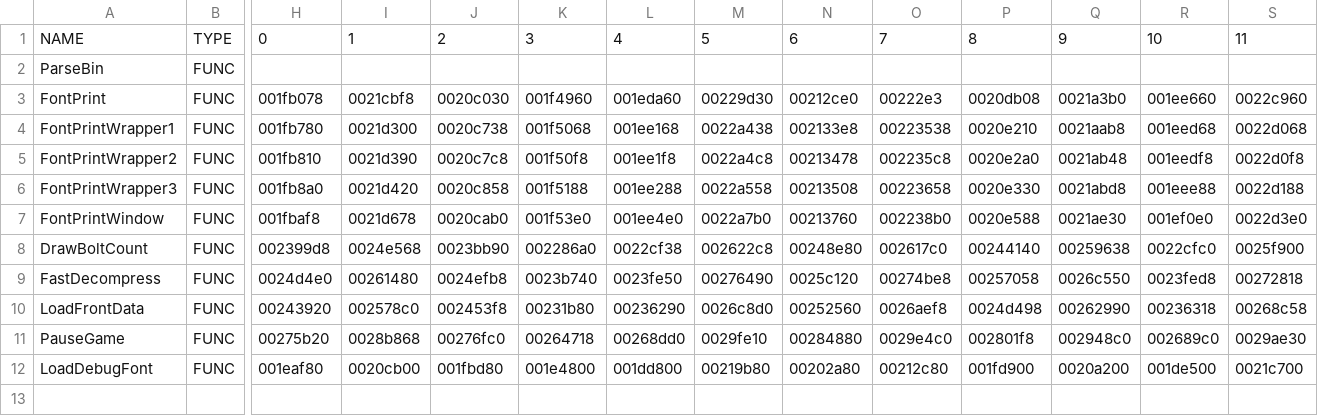
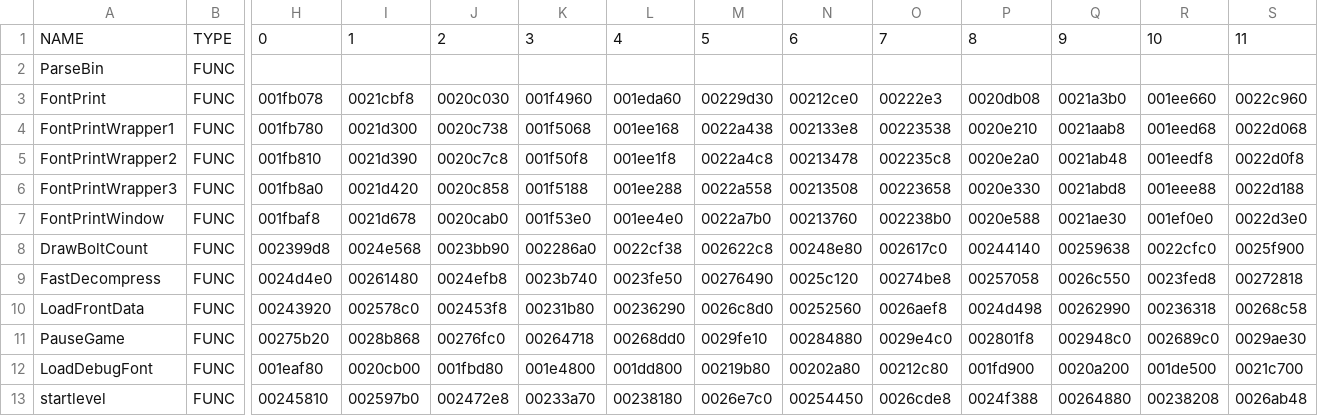
Before and after one commit to chaoticgd/racdoor, a CSV file: tables/misc.SCES-50916.csv, drawn as a sheet; only a part is shown, gaps mark what is left out; rows hold the shown columns only; the diff names each change by its address in the sheet, - before the commit and + after, or states it on an @@ line.

```diff
--- a/tables/misc.SCES-50916.csv
+++ b/tables/misc.SCES-50916.csv
+row 13: startlevel | FUNC | 00245810 | 002597b0 | 002472e8 | 00233a70 | 00238180 | 0026e7c0 | 00254450 | 0026cde8 | 0024f388 | 00264880 | 00238208 | 0026ab48
```
Also changed, not shown: tables/racdoor.SCES-50916.csv, 11 other files.
